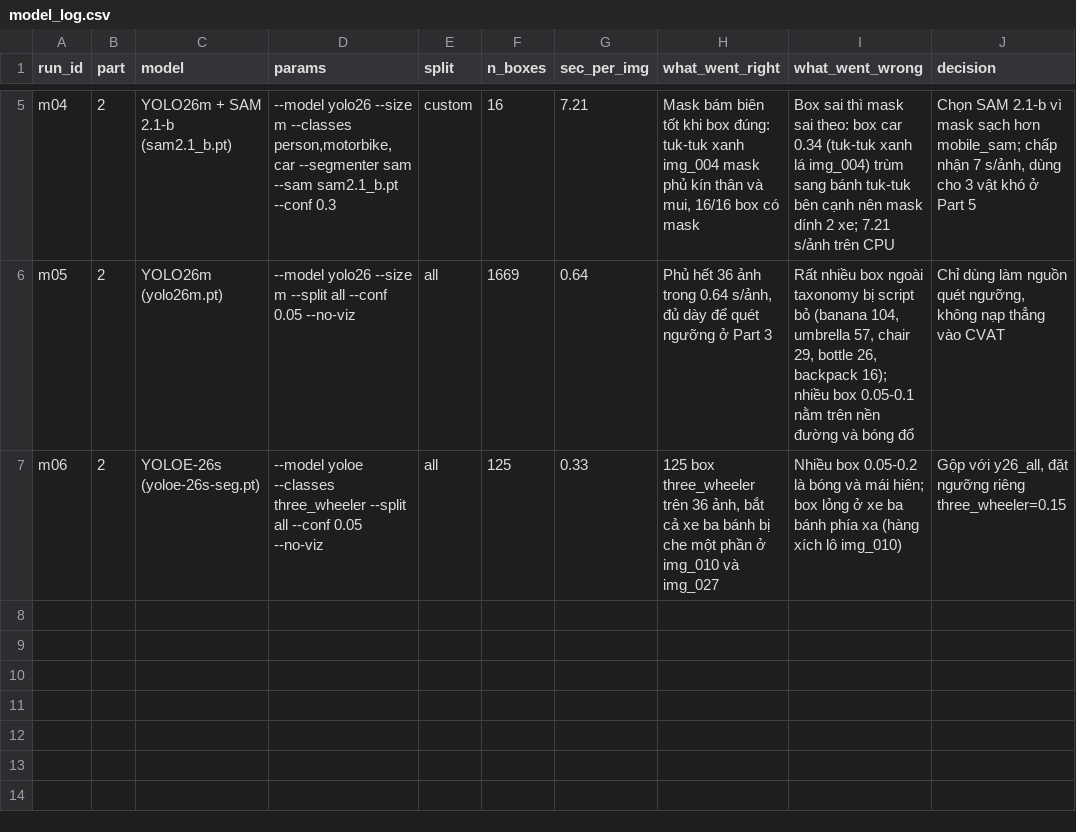
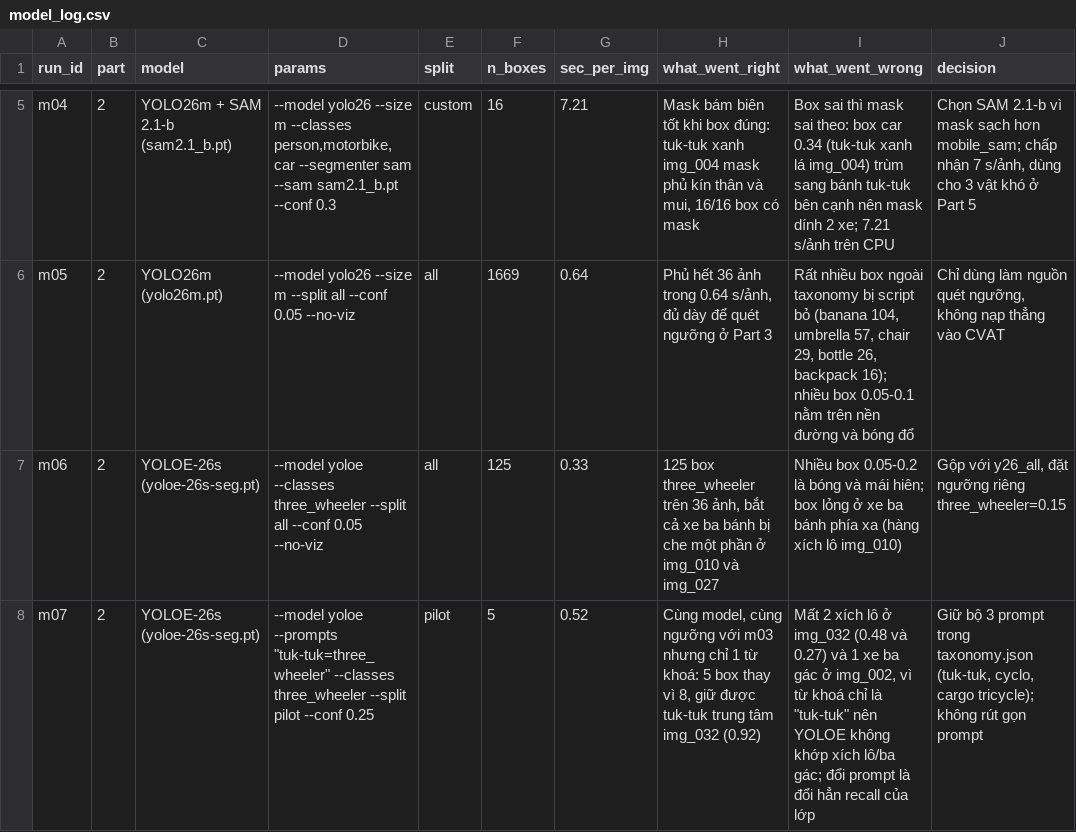
Before and after one commit to BuiCongDat2905/K5-L23-Day08-BuiCongDat-2A202603068-AI-Assisted-Labeling, a CSV file: submission/model_log.csv, drawn as a sheet; only a part is shown, gaps mark what is left out; the diff names each change by its address in the sheet, - before the commit and + after, or states it on an @@ line.

```diff
--- a/submission/model_log.csv
+++ b/submission/model_log.csv
+row 8: m07 | 2 | YOLOE-26s (yoloe-26s-seg.pt) | --model yoloe --prompts "tuk-tuk=three_wheeler" --classes three_wheeler --split pilot --conf 0.25 | pilot | 5 | 0.52 | Cùng model, cùng ngưỡng với m03 nhưng chỉ 1 từ khoá: 5 box thay vì 8, giữ được tuk-tuk trung tâm img_032 (0.92) | Mất 2 xích lô ở img_032 (0.48 và 0.27) và 1 xe ba gác ở img_002, vì từ khoá chỉ là "tuk-tuk" nên YOLOE không khớp xích lô/ba gác; đổi prompt là đổi hẳn recall của lớp | Giữ bộ 3 prompt trong taxonomy.json (tuk-tuk, cyclo, cargo tricycle); không rút gọn prompt
```
Also changed, not shown: submission/qc/calibration_decisions.csv, submission/time_log.csv, 6 other files.
